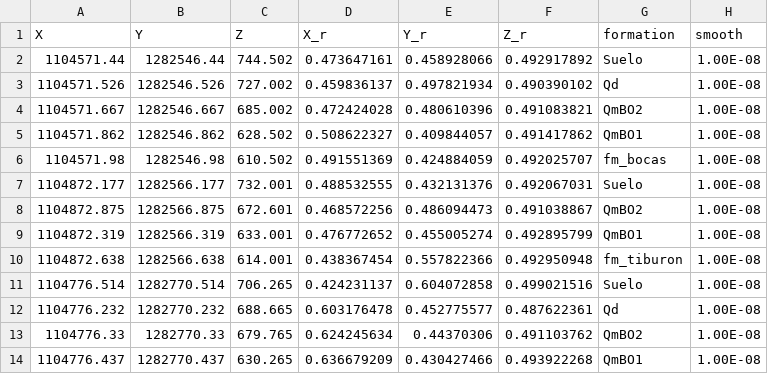
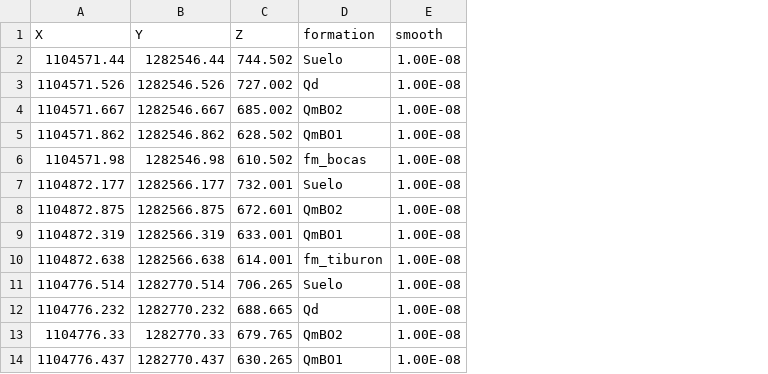
Before and after one commit to AndresH1213/TesisData, a CSV file: Data/model_points_unds_cln.csv, drawn as a sheet; only a part is shown; the diff names each change by its address in the sheet, - before the commit and + after, or states it on an @@ line.

```diff
--- a/Data/model_points_unds_cln.csv
+++ b/Data/model_points_unds_cln.csv
-column D (X_r), rows 2-14: 0.473647161 | 0.459836137 | 0.472424028 | 0.508622327 | 0.491551369 | 0.488532555 | 0.468572256 | 0.476772652 | 0.438367454 | 0.424231137 | 0.603176478 | 0.624245634 | 0.636679209
-column E (Y_r), rows 2-14: 0.458928066 | 0.497821934 | 0.480610396 | 0.409844057 | 0.424884059 | 0.432131376 | 0.486094473 | 0.455005274 | 0.557822366 | 0.604072858 | 0.452775577 | 0.44370306 | 0.430427466
-column F (Z_r), rows 2-14: 0.492917892 | 0.490390102 | 0.491083821 | 0.491417862 | 0.492025707 | 0.492067031 | 0.491038867 | 0.492895799 | 0.492950948 | 0.499021516 | 0.487622361 | 0.491103762 | 0.493922268
```
Also changed, not shown: Data/model_orientations_unds.csv.
